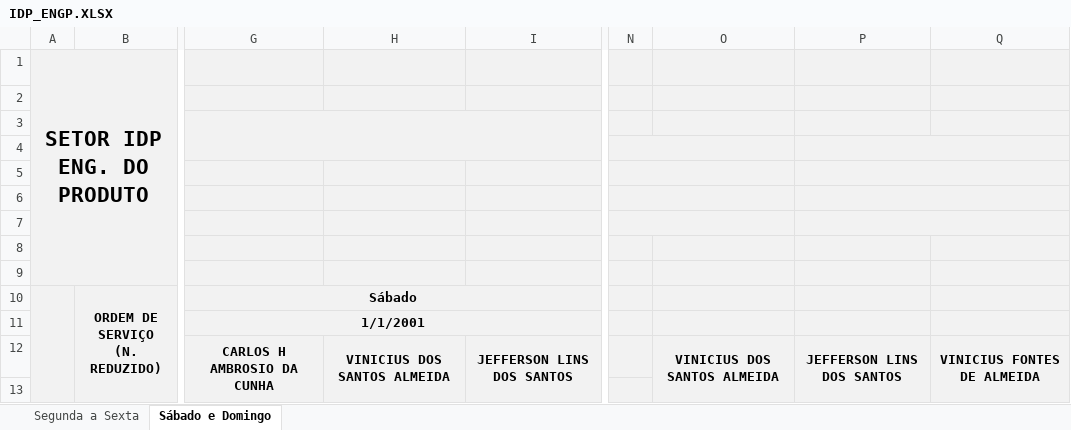
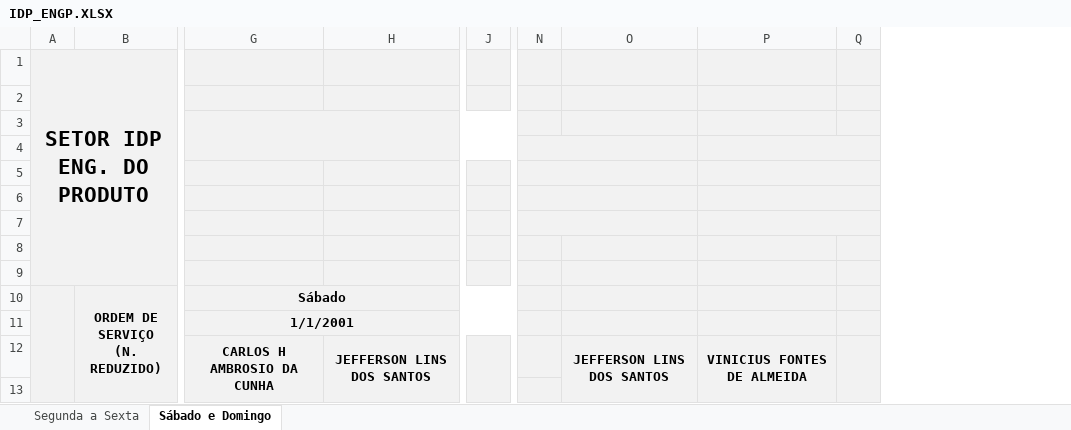
Before and after one commit to flipbit03/sisaprop, an Excel workbook: outputs/sisaprophelper#autoaprop/autoapropxlsx/IDP_ENGP.XLSX, sheet Sábado e Domingo, drawn as a sheet; only a part is shown, gaps mark what is left out; values as stored, in another font and other column widths than the file's, no borders; removed rows and columns are numbered as before the commit, all else as after; the diff names each change by its address in the sheet, - before the commit and + after, or states it on an @@ line.

```diff
--- a/outputs/sisaprophelper#autoaprop/autoapropxlsx/IDP_ENGP.XLSX (sheet Sábado e Domingo)
+++ b/outputs/sisaprophelper#autoaprop/autoapropxlsx/IDP_ENGP.XLSX (sheet Sábado e Domingo)
-column H, row 12: VINICIUS DOS SANTOS ALMEIDA
+column J, empty
-column O, row 12: VINICIUS DOS SANTOS ALMEIDA
+column Q, empty
-N4:O4 merged
+N4:O4 merged
-P4:Q4 merged
+P4:Q4 merged
-N5:O5 merged
+N5:O5 merged
-P5:Q5 merged
+P5:Q5 merged
-N6:O6 merged
+N6:O6 merged
-P6:Q6 merged
+P6:Q6 merged
-N7:O7 merged
+N7:O7 merged
-P7:Q7 merged
+P7:Q7 merged
```
Also changed, not shown: sheet Segunda a Sexta, formulas that keep their value, outputs/sisaprophelper#autoaprop/autoapropxlsx/IPM_MANMEC.XLSX, outputs/sisaprophelper#autoaprop/autoapropxlsx/IQ_CQ.XLSX, 28 other files.
